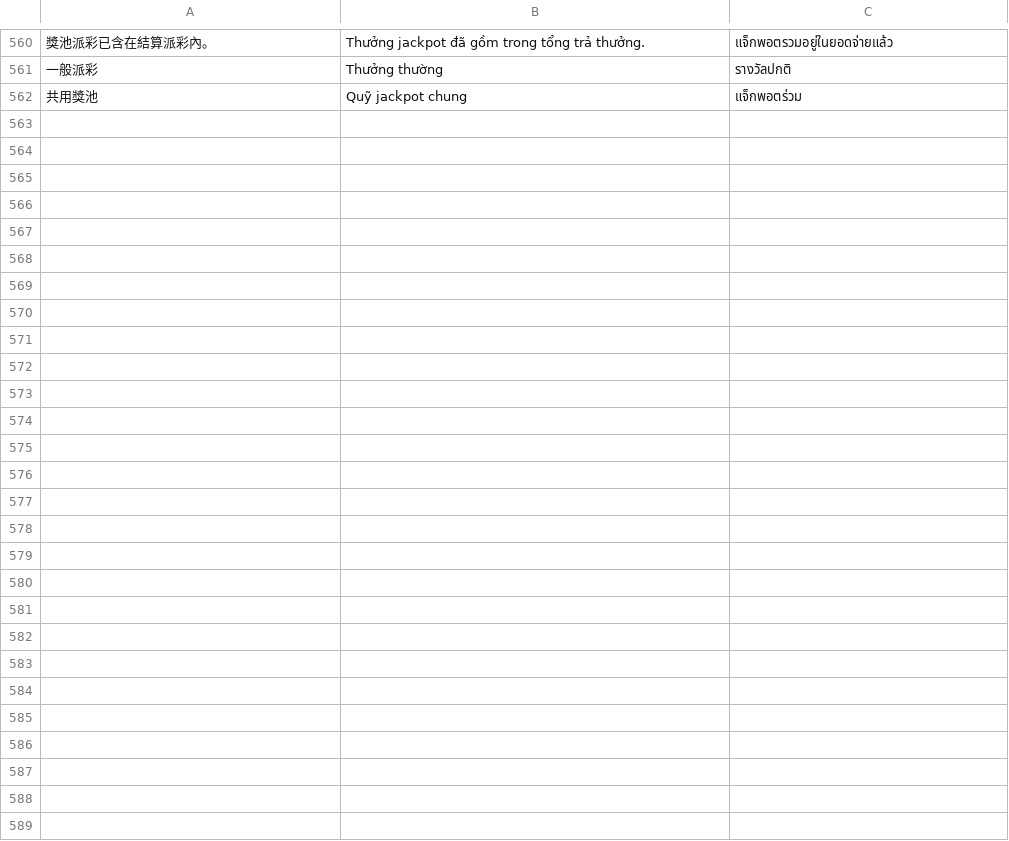
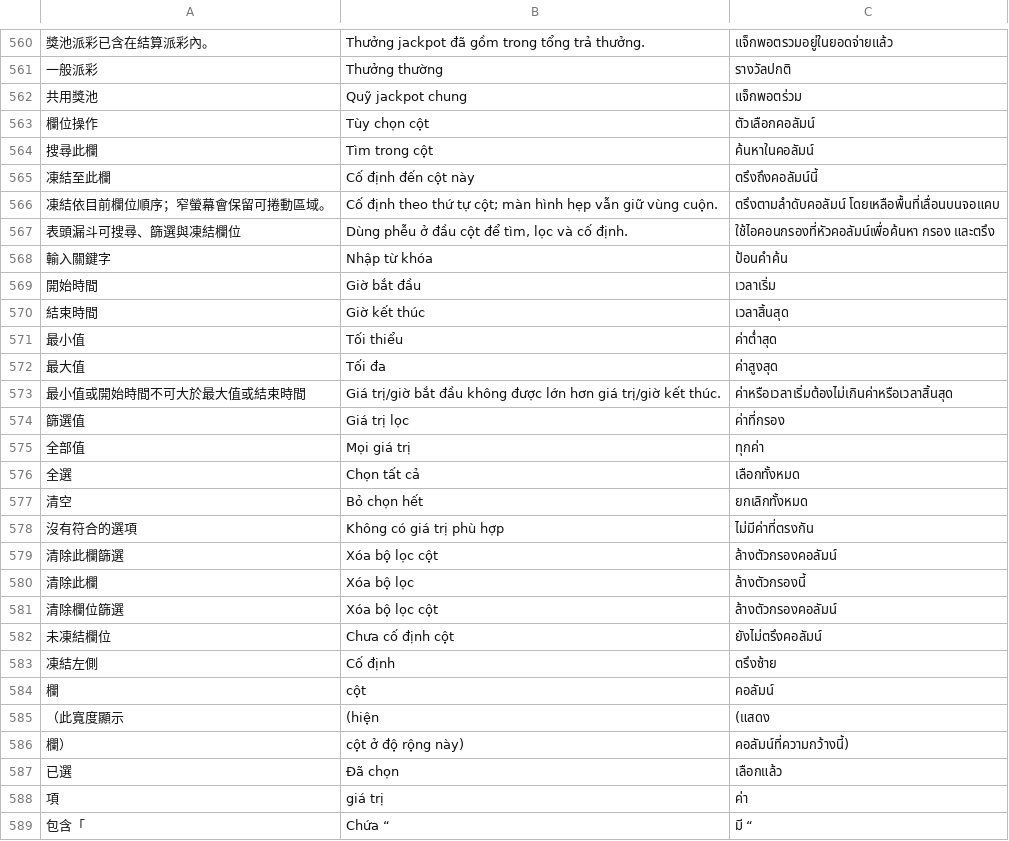
Before and after one commit to NotDesign/rr-cms-demo, a TSV file: data/locales.tsv, drawn as a sheet; only a part is shown, gaps mark what is left out; the diff names each change by its address in the sheet, - before the commit and + after, or states it on an @@ line.

Commit message:
Add per-column search, filters and freezing with neutral navigation

```diff
--- a/data/locales.tsv
+++ b/data/locales.tsv
+row 563: 欄位操作 | Tùy chọn cột | ตัวเลือกคอลัมน์
+row 564: 搜尋此欄 | Tìm trong cột | ค้นหาในคอลัมน์
+row 565: 凍結至此欄 | Cố định đến cột này | ตรึงถึงคอลัมน์นี้
+row 566: 凍結依目前欄位順序；窄螢幕會保留可捲動區域。 | Cố định theo thứ tự cột; màn hình hẹp vẫn giữ vùng cuộn. | ตรึงตามลำดับคอลัมน์ โดยเหลือพื้นที่เลื่อนบนจอแคบ
+row 567: 表頭漏斗可搜尋、篩選與凍結欄位 | Dùng phễu ở đầu cột để tìm, lọc và cố định. | ใช้ไอคอนกรองที่หัวคอลัมน์เพื่อค้นหา กรอง และตรึง
+row 568: 輸入關鍵字 | Nhập từ khóa | ป้อนคำค้น
+row 569: 開始時間 | Giờ bắt đầu | เวลาเริ่ม
+row 570: 結束時間 | Giờ kết thúc | เวลาสิ้นสุด
+row 571: 最小值 | Tối thiểu | ค่าต่ำสุด
+row 572: 最大值 | Tối đa | ค่าสูงสุด
+row 573: 最小值或開始時間不可大於最大值或結束時間 | Giá trị/giờ bắt đầu không được lớn hơn giá trị/giờ kết thúc. | ค่าหรือเวลาเริ่มต้องไม่เกินค่าหรือเวลาสิ้นสุด
+row 574: 篩選值 | Giá trị lọc | ค่าที่กรอง
+row 575: 全部值 | Mọi giá trị | ทุกค่า
+row 576: 全選 | Chọn tất cả | เลือกทั้งหมด
+row 577: 清空 | Bỏ chọn hết | ยกเลิกทั้งหมด
+row 578: 沒有符合的選項 | Không có giá trị phù hợp | ไม่มีค่าที่ตรงกัน
+row 579: 清除此欄篩選 | Xóa bộ lọc cột | ล้างตัวกรองคอลัมน์
+row 580: 清除此欄 | Xóa bộ lọc | ล้างตัวกรองนี้
+row 581: 清除欄位篩選 | Xóa bộ lọc cột | ล้างตัวกรองคอลัมน์
+row 582: 未凍結欄位 | Chưa cố định cột | ยังไม่ตรึงคอลัมน์
+row 583: 凍結左側 | Cố định | ตรึงซ้าย
+row 584: 欄 | cột | คอลัมน์
+row 585: （此寬度顯示 | (hiện | (แสดง
+row 586: 欄） | cột ở độ rộng này) | คอลัมน์ที่ความกว้างนี้)
+row 587: 已選 | Đã chọn | เลือกแล้ว
+row 588: 項 | giá trị | ค่า
+row 589: 包含「 | Chứa “ | มี “
```
Also changed, not shown: 7 other files.
